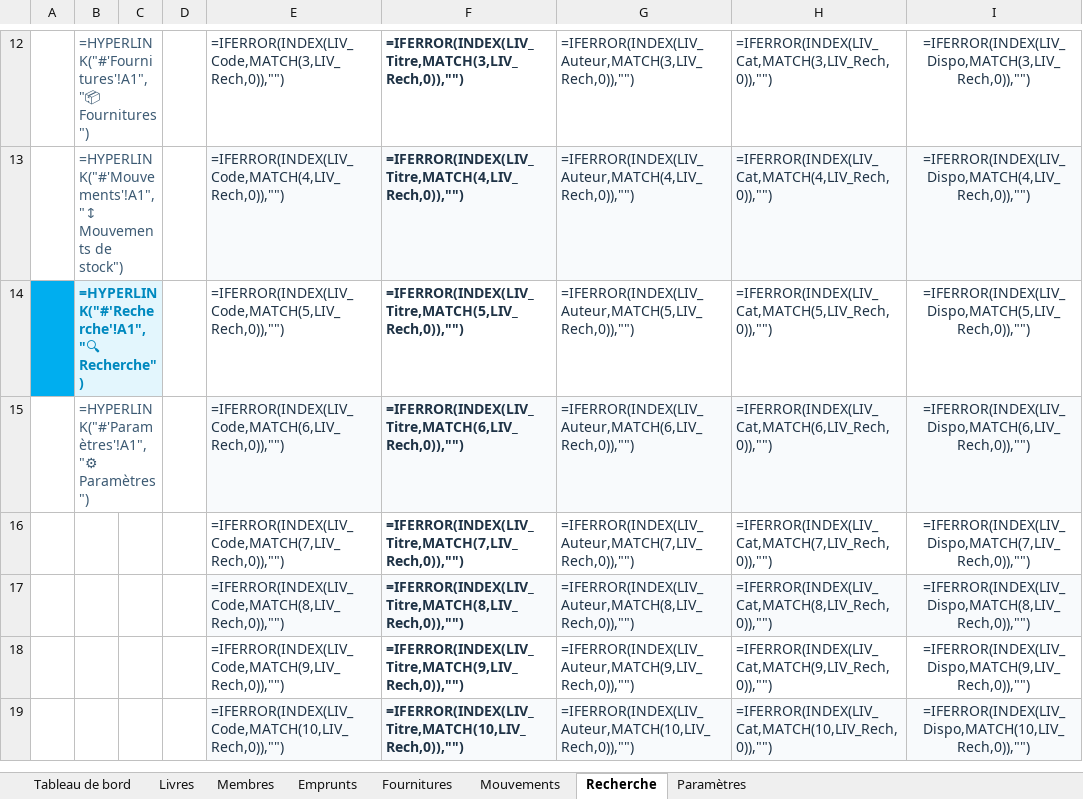
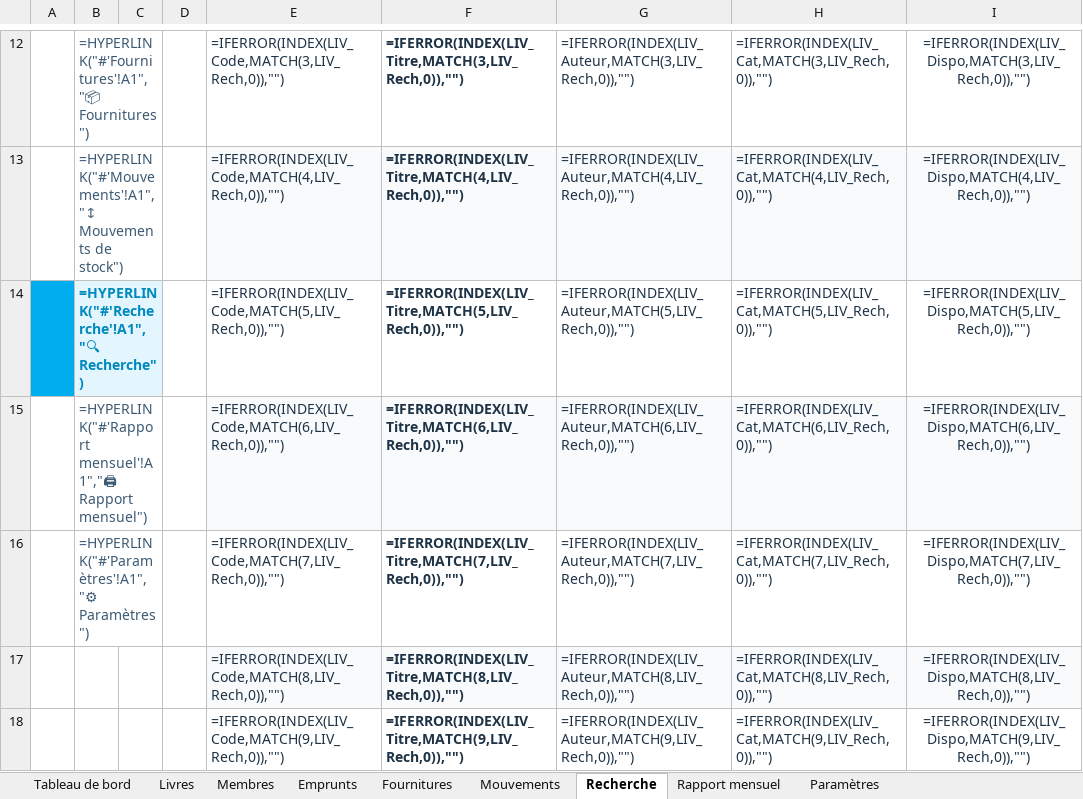
Before and after one commit to alexandretshimpaka062-afk/Alex, an Excel workbook: Bibliotheque_KIS.xlsx, sheet Recherche, drawn as a sheet; only a part is shown, gaps mark what is left out; the shorter side is filled out with more unchanged rows; values as stored, in another font and other column widths than the file's, no borders; formulas without a stored value are shown as written; charts and pictures and conditional formats not drawn; the diff names each change by its address in the sheet, - before the commit and + after, or states it on an @@ line.

```diff
--- a/Bibliotheque_KIS.xlsx (sheet Recherche)
+++ b/Bibliotheque_KIS.xlsx (sheet Recherche)
+sheet tab: Rapport mensuel
-B15: =HYPERLINK("#'Paramètres'!A1","⚙ Paramètres")
+B15: =HYPERLINK("#'Rapport mensuel'!A1","🖨 Rapport mensuel")
-B16: (empty)
+B16: =HYPERLINK("#'Paramètres'!A1","⚙ Paramètres")
+B16:C16 merged
```
Also changed, not shown: sheet Paramètres, sheet Tableau de bord, sheet Fournitures, sheet Membres, sheet Livres, sheet Mouvements, 1 more sheet, hidden cells, charts or pictures, 2 other files.
